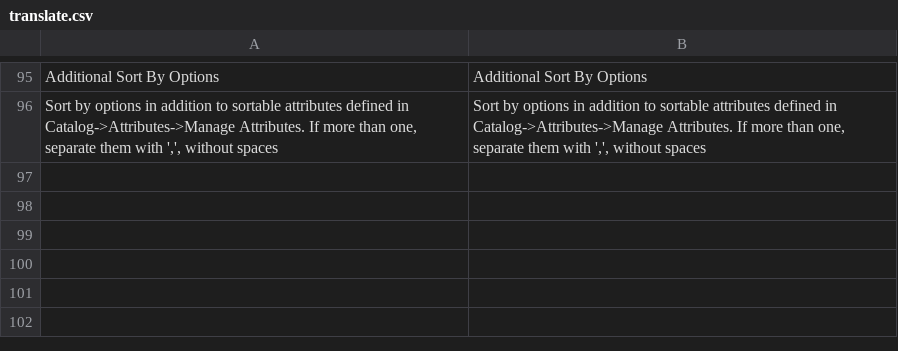
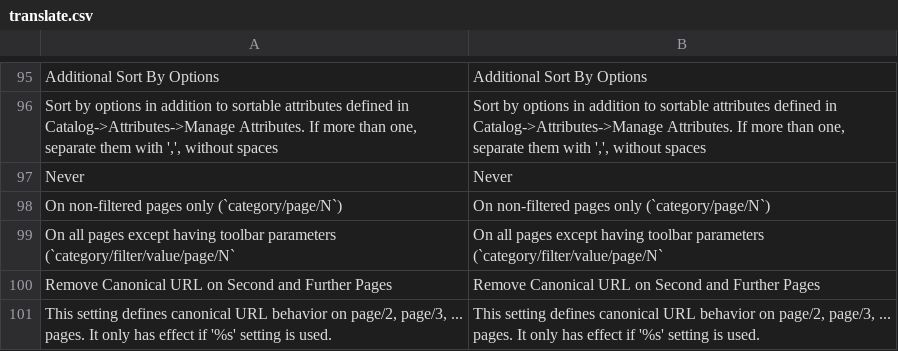
Before and after one commit to osmianski/manadev-magento, a CSV file: extensions/Mana/Seo/translate.csv, drawn as a sheet; only a part is shown, gaps mark what is left out; the diff names each change by its address in the sheet, - before the commit and + after, or states it on an @@ line.

Commit message:
@seo-plus New option for improving search engine processing of rel=prev/rel=next enabled pages by removing canonical URL on page/2, page/3, etc.

```diff
--- a/extensions/Mana/Seo/translate.csv
+++ b/extensions/Mana/Seo/translate.csv
+row 97: Never | Never
+row 98: On non-filtered pages only (`category/page/N`) | On non-filtered pages only (`category/page/N`)
+row 99: On all pages except having toolbar parameters (`category/filter/value/page/N` | On all pages except having toolbar parameters (`category/filter/value/page/N`
+row 100: Remove Canonical URL on Second and Further Pages | Remove Canonical URL on Second and Further Pages
+row 101: This setting defines canonical URL behavior on page/2, page/3, ... pages. It only has effect if '%s' setting is used. | This setting defines canonical URL behavior on page/2, page/3, ... pages. It only has effect if '%s' setting is used.
```
Also changed, not shown: 6 other files.
